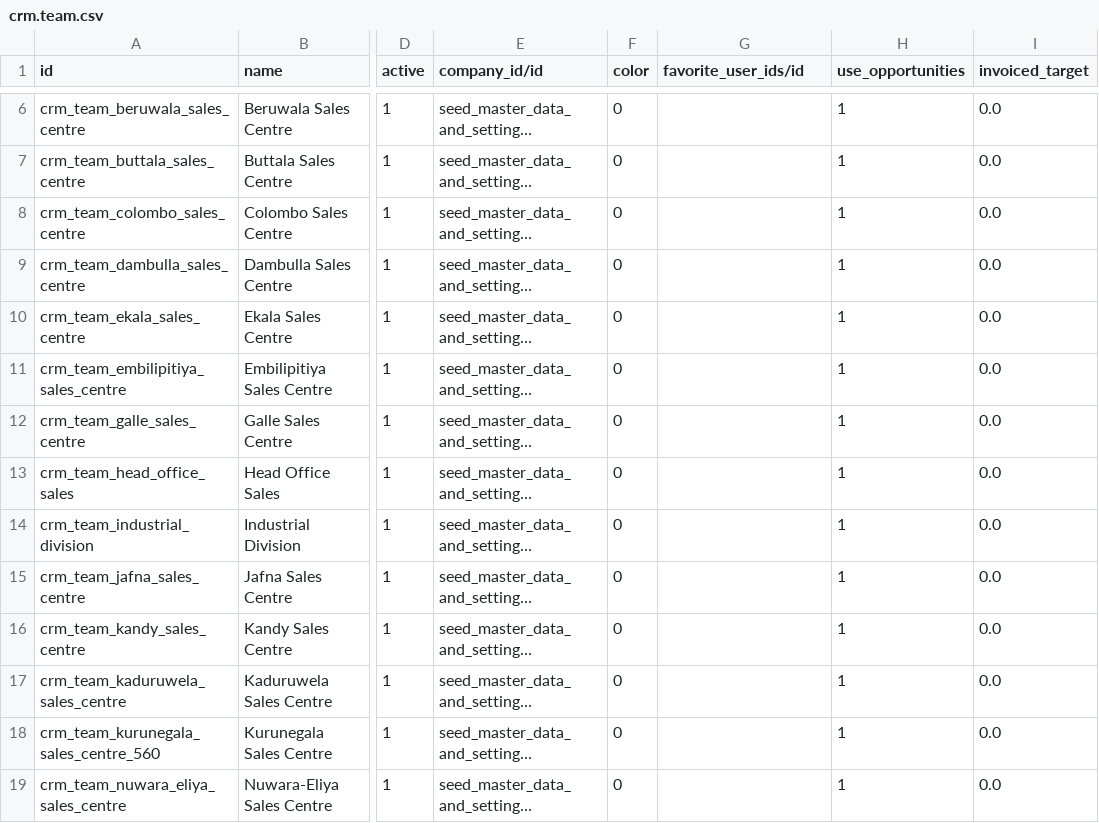
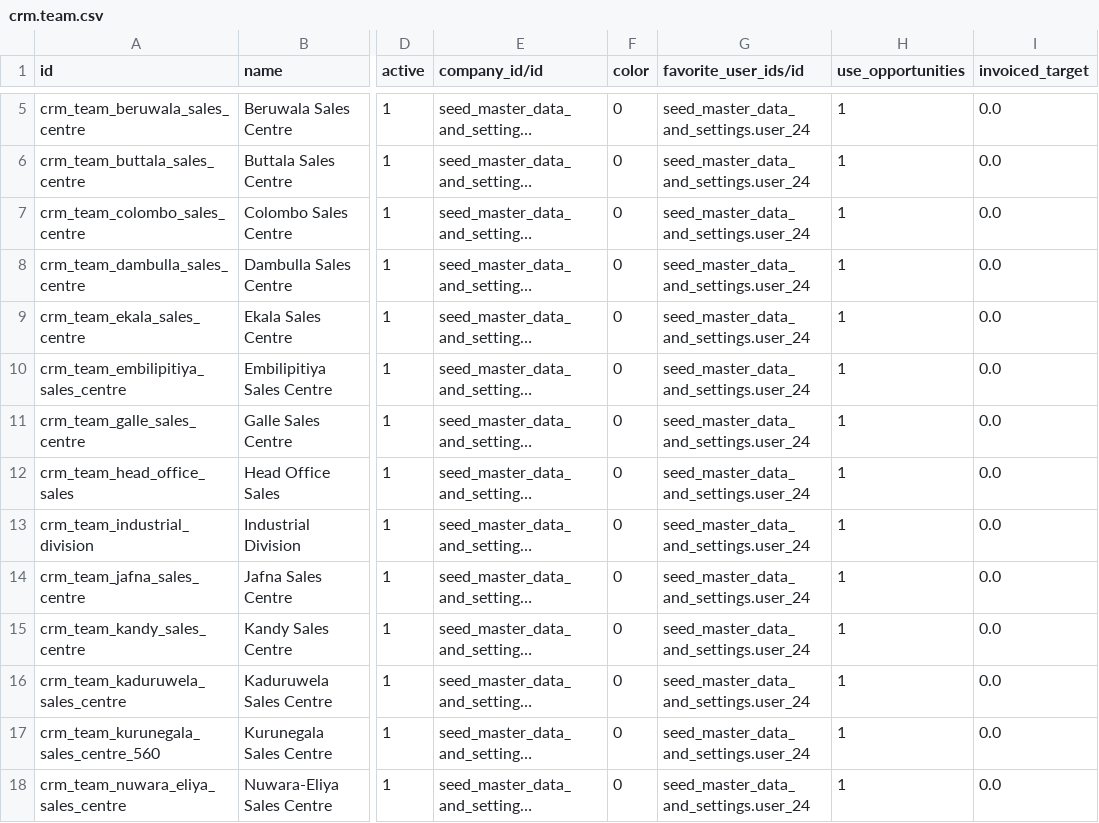
Before and after one commit to sanjayaWjinasena/Jinasena_MasterData_Common, a CSV file: data/crm.team.csv, drawn as a sheet; only a part is shown, gaps mark what is left out; long unchanged cells end in …; addresses are those after the commit; the diff covers the shown part only; the diff names each change by its address in the sheet, - before the commit and + after, or states it on an @@ line.

```diff
--- a/data/crm.team.csv
+++ b/data/crm.team.csv
-G5:G18 (favorite_user_ids/id): (empty)
+G5:G18 (favorite_user_ids/id): seed_master_data_and_settings.user_24
```
Also changed, not shown: 1 added row, 2 removed rows and 15 edited cells elsewhere in this file, data/ir.sequence.csv, data/link/res.partner.csv, 3 other files.
